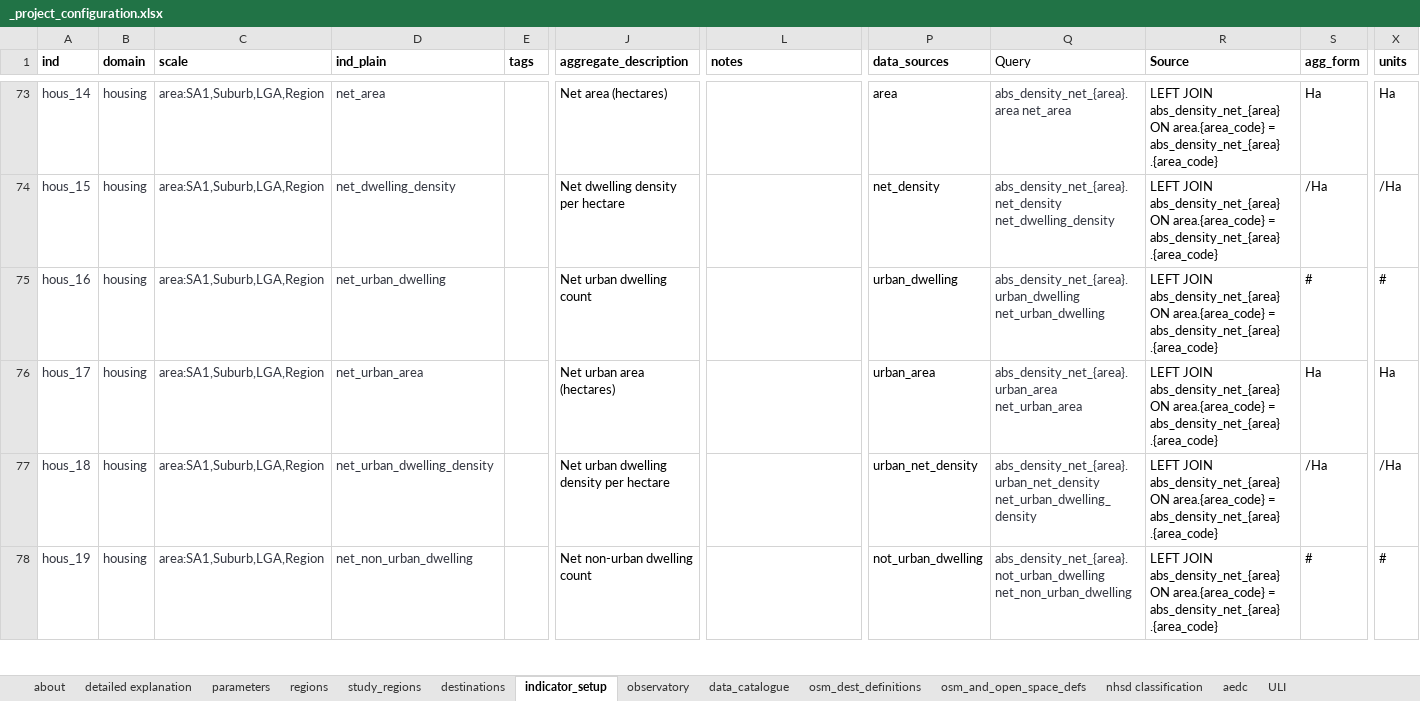
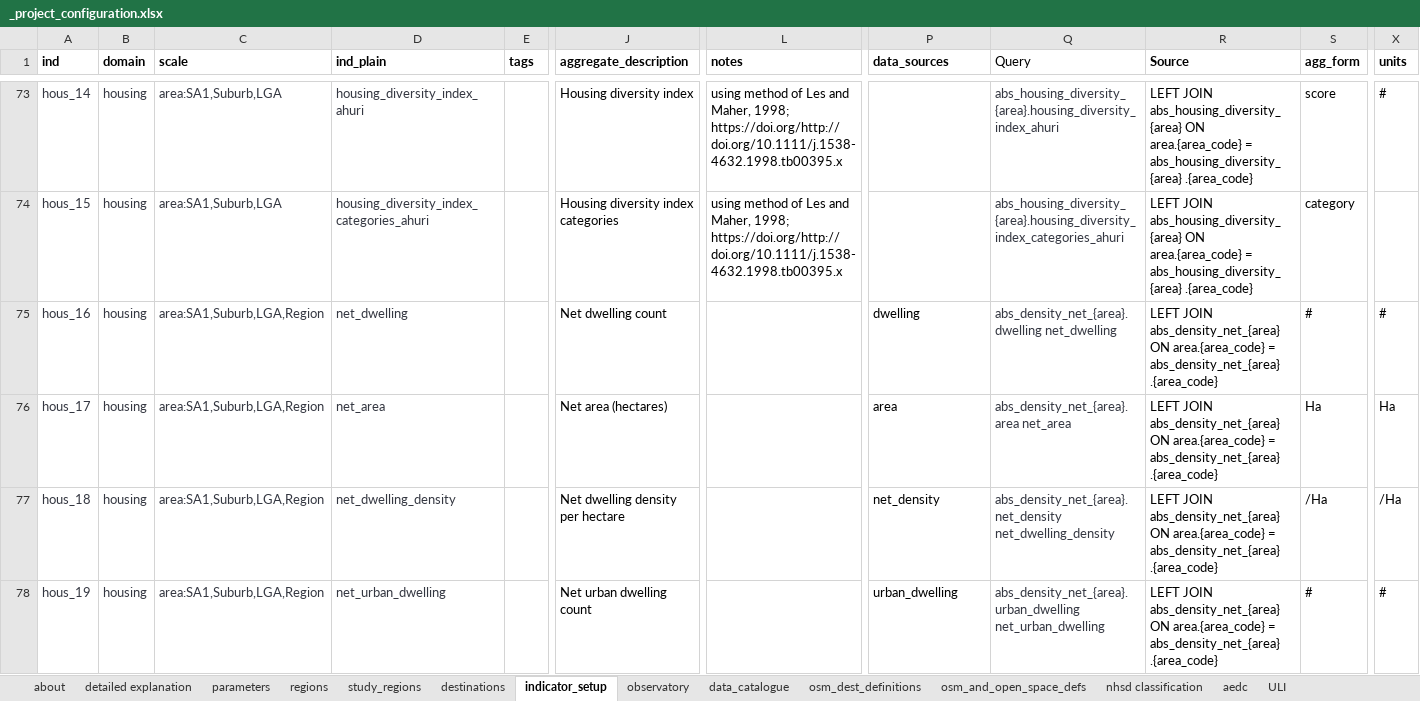
Before and after one commit to healthy-liveable-cities/australian-national-liveability-study, an Excel workbook: _project_configuration.xlsx, sheet indicator_setup, drawn as a sheet; only a part is shown, gaps mark what is left out; values as stored, in another font and other column widths than the file's, no borders; the diff covers the shown part only; the diff names each change by its address in the sheet, - before the commit and + after, or states it on an @@ line.

Commit message:
updated placeholder query definitions for 30 40 indicators and housing diversity

```diff
--- a/_project_configuration.xlsx (sheet indicator_setup)
+++ b/_project_configuration.xlsx (sheet indicator_setup)
-C73:C74 (scale): area:SA1,Suburb,LGA,Region
+C73:C74 (scale): area:SA1,Suburb,LGA
-D73 (ind_plain): net_area
+D73 (ind_plain): housing_diversity_index_ahuri
-J73 (aggregate_description): Net area (hectares)
+J73 (aggregate_description): Housing diversity index
-L73:L74 (notes): (empty)
+L73:L74 (notes): using method of Les and Maher, 1998; https://doi.org/http://doi.org/10.1111/j.1538-4632.1998.tb00395.x
-P73 (data_sources): area
+P73 (data_sources): (empty)
-Q73 (Query): abs_density_net_{area}.area net_area
+Q73 (Query): abs_housing_diversity_{area}.housing_diversity_index_ahuri
-R73:R74 (Source): LEFT JOIN abs_density_net_{area} ON area.{area_code} = abs_density_net_{area} .{area_code}
+R73:R74 (Source): LEFT JOIN abs_housing_diversity_{area} ON area.{area_code} = abs_housing_diversity_{area} .{area_code}
-S73 (agg_form): Ha
+S73 (agg_form): score
-X73 (units): Ha
+X73 (units): #
-D74 (ind_plain): net_dwelling_density
+D74 (ind_plain): housing_diversity_index_categories_ahuri
-J74 (aggregate_description): Net dwelling density per hectare
+J74 (aggregate_description): Housing diversity index categories
-P74 (data_sources): net_density
+P74 (data_sources): (empty)
-Q74 (Query): abs_density_net_{area}.net_density net_dwelling_density
+Q74 (Query): abs_housing_diversity_{area}.housing_diversity_index_categories_ahuri
-S74 (agg_form): /Ha
+S74 (agg_form): category
-X74 (units): /Ha
+X74 (units): (empty)
-D75 (ind_plain): net_urban_dwelling
+D75 (ind_plain): net_dwelling
-J75 (aggregate_description): Net urban dwelling count
+J75 (aggregate_description): Net dwelling count
-P75 (data_sources): urban_dwelling
+P75 (data_sources): dwelling
-Q75 (Query): abs_density_net_{area}.urban_dwelling net_urban_dwelling
+Q75 (Query): abs_density_net_{area}.dwelling net_dwelling
-D76 (ind_plain): net_urban_area
+D76 (ind_plain): net_area
-J76 (aggregate_description): Net urban area (hectares)
+J76 (aggregate_description): Net area (hectares)
-P76 (data_sources): urban_area
+P76 (data_sources): area
-Q76 (Query): abs_density_net_{area}.urban_area net_urban_area
+Q76 (Query): abs_density_net_{area}.area net_area
-D77 (ind_plain): net_urban_dwelling_density
+D77 (ind_plain): net_dwelling_density
-J77 (aggregate_description): Net urban dwelling density per hectare
+J77 (aggregate_description): Net dwelling density per hectare
-P77 (data_sources): urban_net_density
+P77 (data_sources): net_density
-Q77 (Query): abs_density_net_{area}.urban_net_density net_urban_dwelling_density
+Q77 (Query): abs_density_net_{area}.net_density net_dwelling_density
-D78 (ind_plain): net_non_urban_dwelling
+D78 (ind_plain): net_urban_dwelling
-J78 (aggregate_description): Net non-urban dwelling count
+J78 (aggregate_description): Net urban dwelling count
-P78 (data_sources): not_urban_dwelling
+P78 (data_sources): urban_dwelling
-Q78 (Query): abs_density_net_{area}.not_urban_dwelling net_non_urban_dwelling
+Q78 (Query): abs_density_net_{area}.urban_dwelling net_urban_dwelling
```
Also changed, not shown: 3 added rows and 92 edited cells elsewhere in this sheet, formulas that keep their value.
